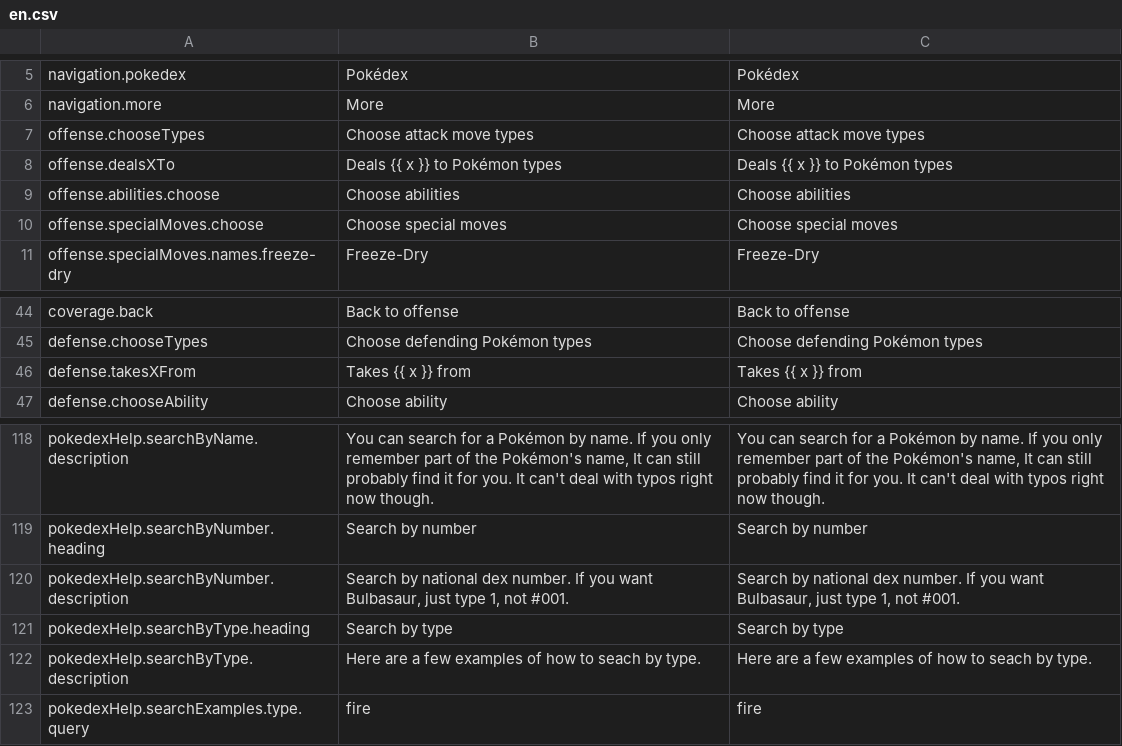
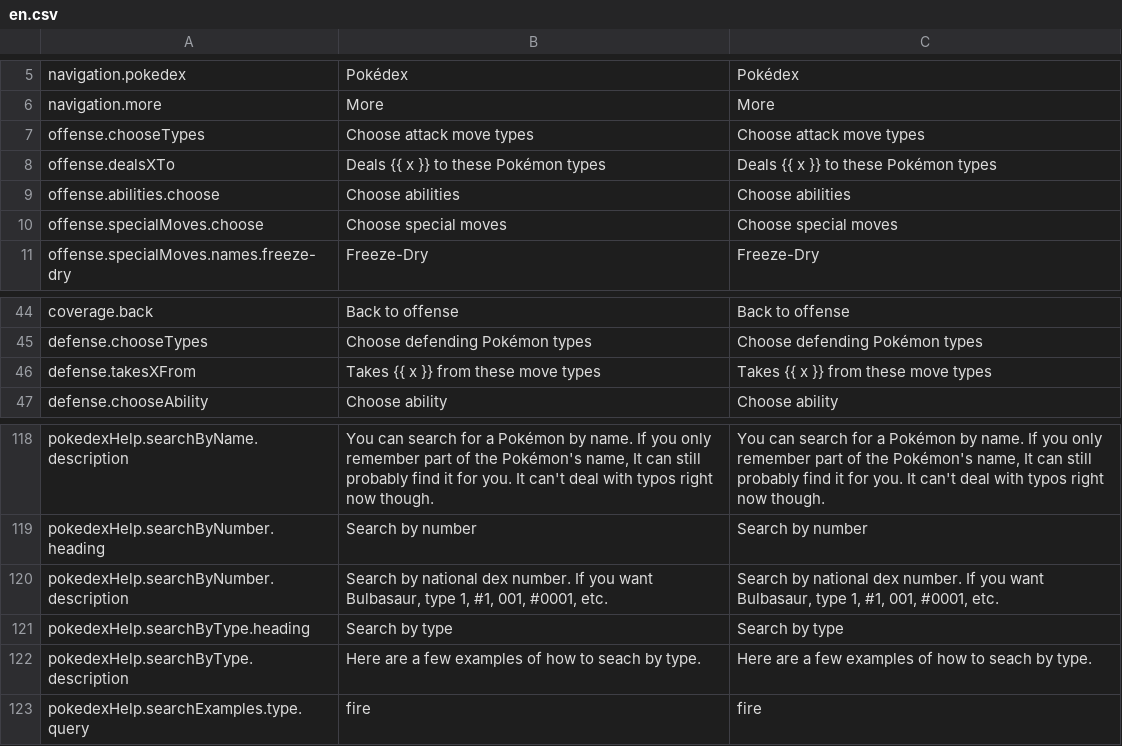
Before and after one commit to wavebeem/pkmn.help, a CSV file: public/translations/en.csv, drawn as a sheet; only a part is shown, gaps mark what is left out.

```diff
--- a/public/translations/en.csv
+++ b/public/translations/en.csv
@@ -7,3 +7,3 @@ navigation.more,More,More
 offense.chooseTypes,Choose attack move types,Choose attack move types
-offense.dealsXTo,Deals {{ x }} to Pokémon types,Deals {{ x }} to Pokémon types
+offense.dealsXTo,Deals {{ x }} to these Pokémon types,Deals {{ x }} to these Pokémon types
 offense.abilities.choose,Choose abilities,Choose abilities
@@ -45,3 +45,3 @@ coverage.back,Back to offense,Back to offense
 defense.chooseTypes,Choose defending Pokémon types,Choose defending Pokémon types
-defense.takesXFrom,Takes {{ x }} from,Takes {{ x }} from
+defense.takesXFrom,Takes {{ x }} from these move types,Takes {{ x }} from these move types
 defense.chooseAbility,Choose ability,Choose ability
@@ -119,3 +119,3 @@ pokedexHelp.searchByName.description,"You can search for a Pokémon by name. If
 pokedexHelp.searchByNumber.heading,Search by number,Search by number
-pokedexHelp.searchByNumber.description,"Search by national dex number. If you want Bulbasaur, just type 1, not #001.","Search by national dex number. If you want Bulbasaur, just type 1, not #001."
+pokedexHelp.searchByNumber.description,"Search by national dex number. If you want Bulbasaur, type 1, #1, 001, #0001, etc.","Search by national dex number. If you want Bulbasaur, type 1, #1, 001, #0001, etc."
 pokedexHelp.searchByType.heading,Search by type,Search by type
```
Also changed, not shown: public/translations/da.csv, public/translations/de.csv, 18 other files.
